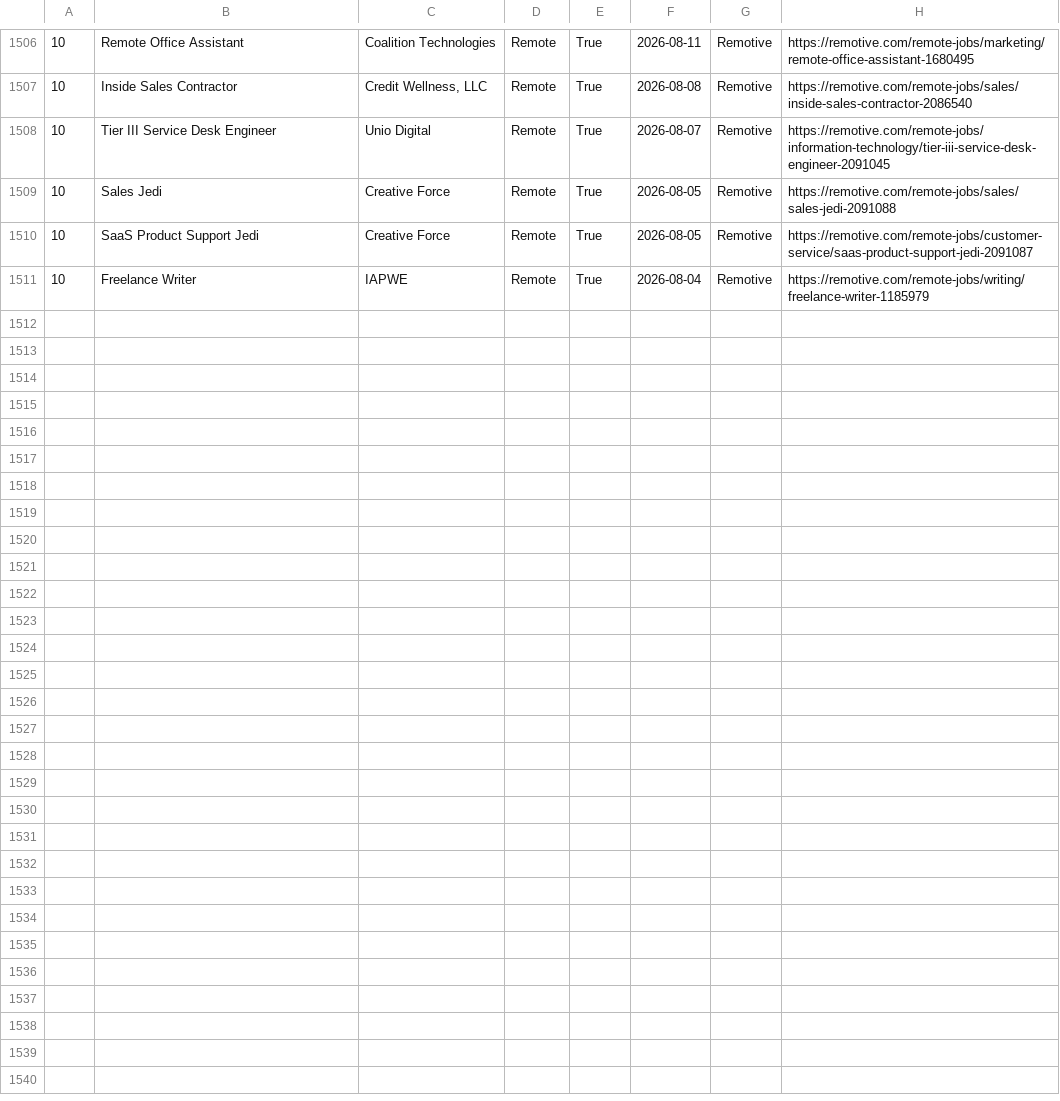
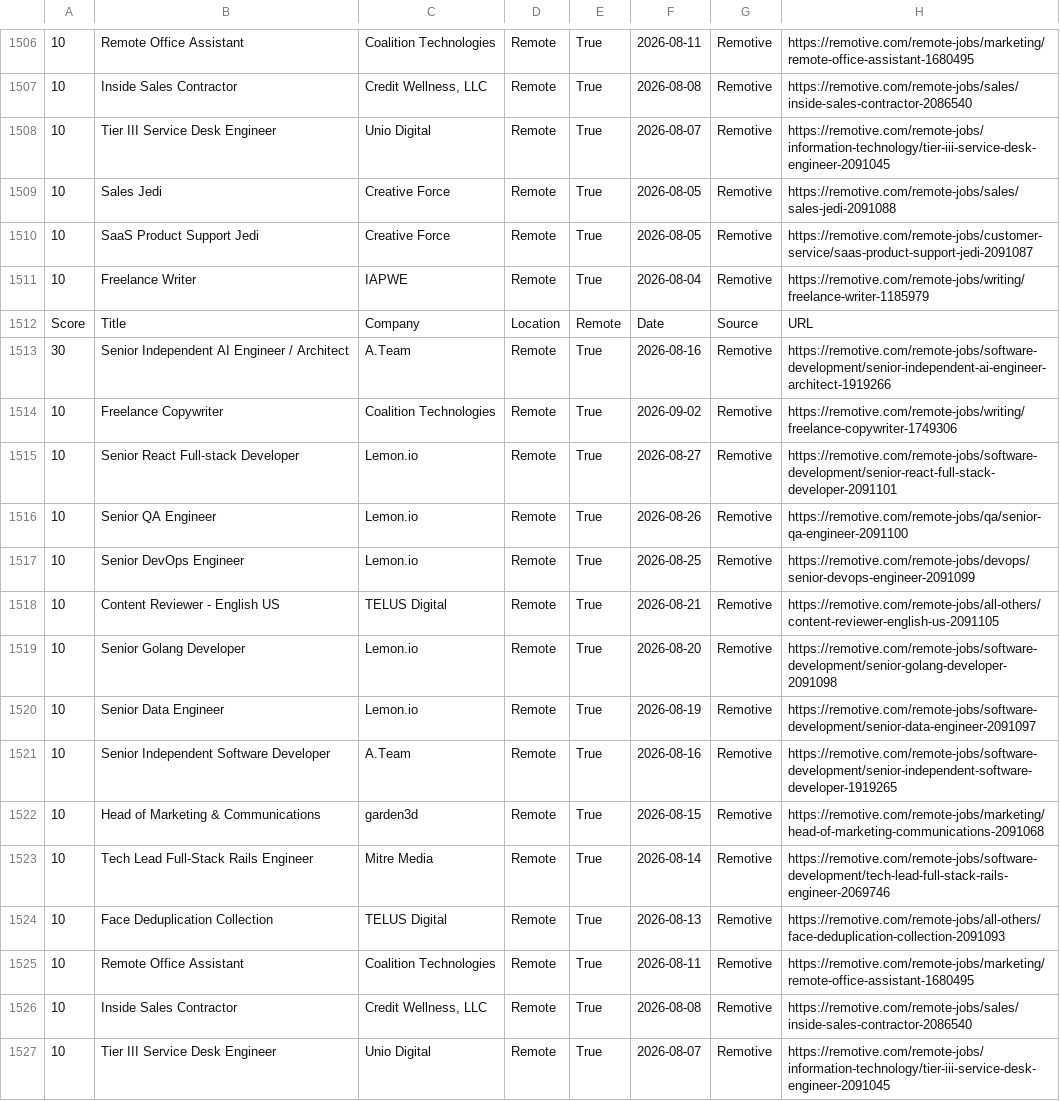
Before and after one commit to hamedmit/JobScraper, a CSV file: output/reports/jobs.csv, drawn as a sheet; only a part is shown, gaps mark what is left out; the diff names each change by its address in the sheet, - before the commit and + after, or states it on an @@ line.

```diff
--- a/output/reports/jobs.csv
+++ b/output/reports/jobs.csv
+row 1512: Score | Title | Company | Location | Remote | Date | Source | URL
+row 1513: 30 | Senior Independent AI Engineer / Architect | A.Team | Remote | True | 2026-08-16 | Remotive | https://remotive.com/remote-jobs/software-development/senior-independent-ai-engineer-architect-1919266
+row 1514: 10 | Freelance Copywriter | Coalition Technologies | Remote | True | 2026-09-02 | Remotive | https://remotive.com/remote-jobs/writing/freelance-copywriter-1749306
+row 1515: 10 | Senior React Full-stack Developer | Lemon.io | Remote | True | 2026-08-27 | Remotive | https://remotive.com/remote-jobs/software-development/senior-react-full-stack-developer-2091101
+row 1516: 10 | Senior QA Engineer | Lemon.io | Remote | True | 2026-08-26 | Remotive | https://remotive.com/remote-jobs/qa/senior-qa-engineer-2091100
+row 1517: 10 | Senior DevOps Engineer | Lemon.io | Remote | True | 2026-08-25 | Remotive | https://remotive.com/remote-jobs/devops/senior-devops-engineer-2091099
+row 1518: 10 | Content Reviewer - English US | TELUS Digital | Remote | True | 2026-08-21 | Remotive | https://remotive.com/remote-jobs/all-others/content-reviewer-english-us-2091105
+row 1519: 10 | Senior Golang Developer | Lemon.io | Remote | True | 2026-08-20 | Remotive | https://remotive.com/remote-jobs/software-development/senior-golang-developer-2091098
+row 1520: 10 | Senior Data Engineer | Lemon.io | Remote | True | 2026-08-19 | Remotive | https://remotive.com/remote-jobs/software-development/senior-data-engineer-2091097
+row 1521: 10 | Senior Independent Software Developer | A.Team | Remote | True | 2026-08-16 | Remotive | https://remotive.com/remote-jobs/software-development/senior-independent-software-developer-1919265
+row 1522: 10 | Head of Marketing & Communications | garden3d | Remote | True | 2026-08-15 | Remotive | https://remotive.com/remote-jobs/marketing/head-of-marketing-communications-2091068
+row 1523: 10 | Tech Lead Full-Stack Rails Engineer | Mitre Media | Remote | True | 2026-08-14 | Remotive | https://remotive.com/remote-jobs/software-development/tech-lead-full-stack-rails-engineer-2069746
+row 1524: 10 | Face Deduplication Collection | TELUS Digital | Remote | True | 2026-08-13 | Remotive | https://remotive.com/remote-jobs/all-others/face-deduplication-collection-2091093
+row 1525: 10 | Remote Office Assistant | Coalition Technologies | Remote | True | 2026-08-11 | Remotive | https://remotive.com/remote-jobs/marketing/remote-office-assistant-1680495
+row 1526: 10 | Inside Sales Contractor | Credit Wellness, LLC | Remote | True | 2026-08-08 | Remotive | https://remotive.com/remote-jobs/sales/inside-sales-contractor-2086540
+row 1527: 10 | Tier III Service Desk Engineer | Unio Digital | Remote | True | 2026-08-07 | Remotive | https://remotive.com/remote-jobs/information-technology/tier-iii-service-desk-engineer-2091045
```
Also changed, not shown: output/reports/run_history.csv.
